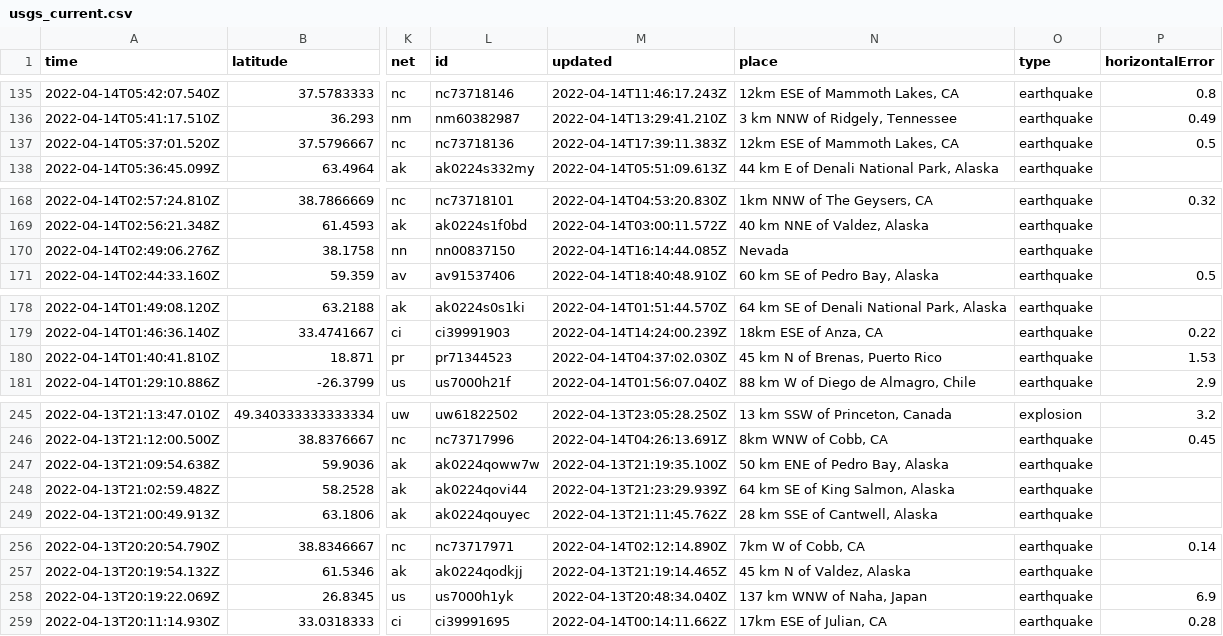
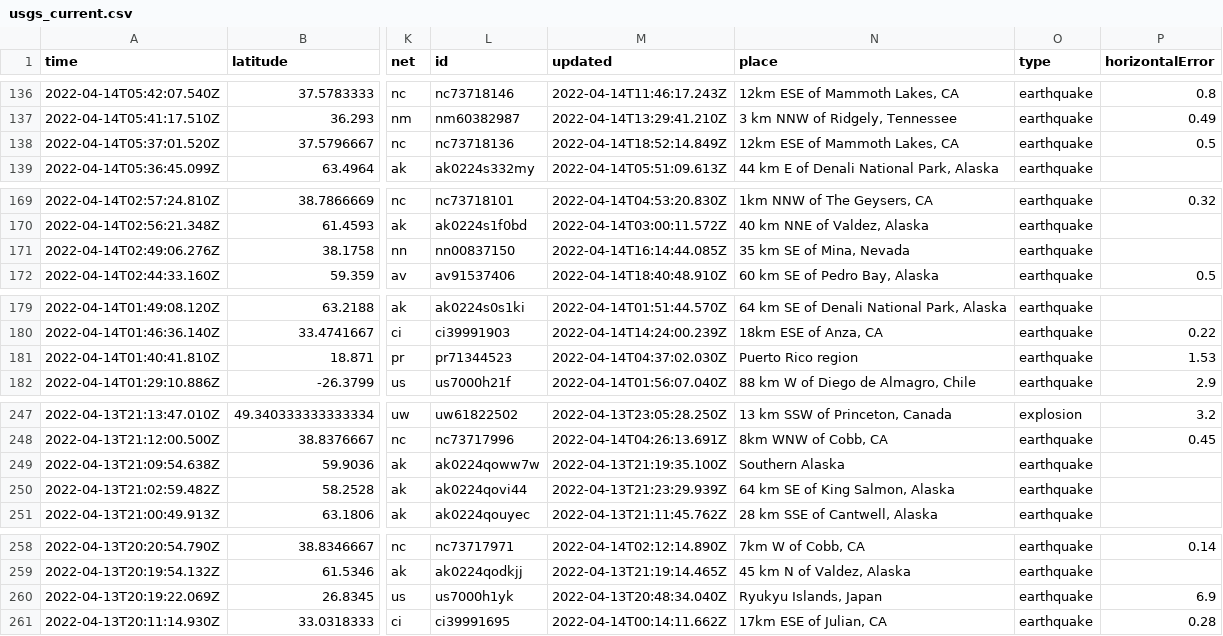
Before and after one commit to lambrechts/nicar2022-github-actions, a CSV file: usgs_current.csv, drawn as a sheet; only a part is shown, gaps mark what is left out; addresses are those after the commit; the diff covers the shown part only; the diff names each change by its address in the sheet, - before the commit and + after, or states it on an @@ line.

```diff
--- a/usgs_current.csv
+++ b/usgs_current.csv
-M138 (updated): 2022-04-14T17:39:11.383Z
+M138 (updated): 2022-04-14T18:52:14.849Z
-N171 (place): Nevada
+N171 (place): 35 km SE of Mina, Nevada
-N181 (place): 45 km N of Brenas, Puerto Rico
+N181 (place): Puerto Rico region
-N249 (place): 50 km ENE of Pedro Bay, Alaska
+N249 (place): Southern Alaska
-N260 (place): 137 km WNW of Naha, Japan
+N260 (place): Ryukyu Islands, Japan
```
Also changed, not shown: 2 added rows, 3 removed rows and 4 edited cells elsewhere in this file, 1 other file.
